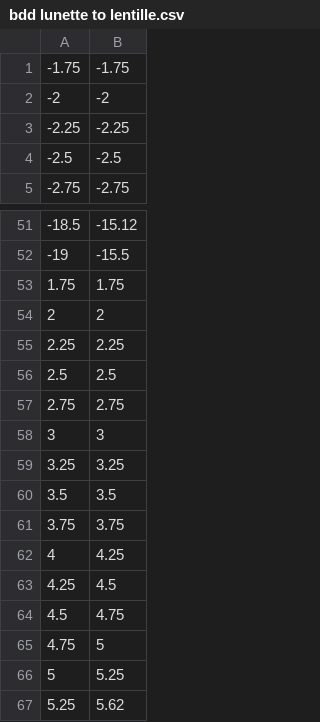
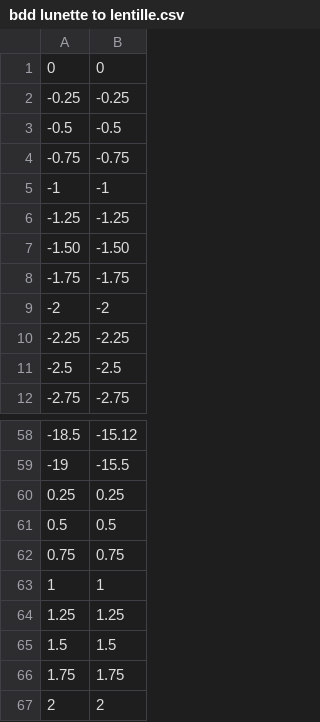
Before and after one commit to RBOM12/projet-paul-appli, a CSV file: bdd lunette to lentille.csv, drawn as a sheet; only a part is shown, gaps mark what is left out; the shorter side is filled out with more unchanged rows.

Commit message:
data puissance

```diff
--- a/bdd lunette to lentille.csv
+++ b/bdd lunette to lentille.csv
@@ -1 +1,8 @@
+0;0
+-0.25;-0.25
+-0.5;-0.5
+-0.75;-0.75
+-1;-1
+-1.25;-1.25
+-1.50;-1.50
 -1.75;-1.75
@@ -52,2 +59,8 @@
 -19;-15.5
+0.25;0.25
+0.5;0.5
+0.75;0.75
+1;1
+1.25;1.25
+1.5;1.5
 1.75;1.75
```
Also changed, not shown: 2 other files.
